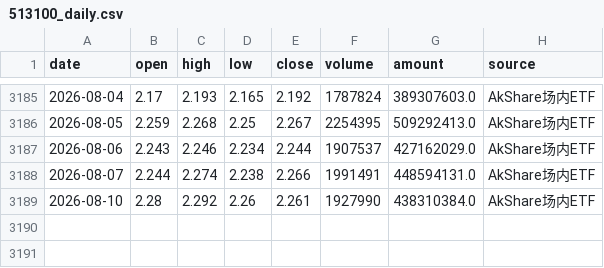
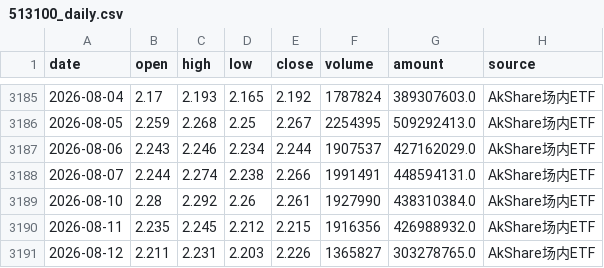
Before and after one commit to djinnwong/etf_rotation_web, a CSV file: data/513100_daily.csv, drawn as a sheet; only a part is shown, gaps mark what is left out.

```diff
--- a/data/513100_daily.csv
+++ b/data/513100_daily.csv
@@ -3189 +3189,3 @@
 2026-08-10,2.28,2.292,2.26,2.261,1927990,438310384.0,AkShare场内ETF
+2026-08-11,2.235,2.245,2.212,2.215,1916356,426988932.0,AkShare场内ETF
+2026-08-12,2.211,2.231,2.203,2.226,1365827,303278765.0,AkShare场内ETF
```
Also changed, not shown: data/data_source_status.csv, data/rotation_result.csv, 3 other files.
